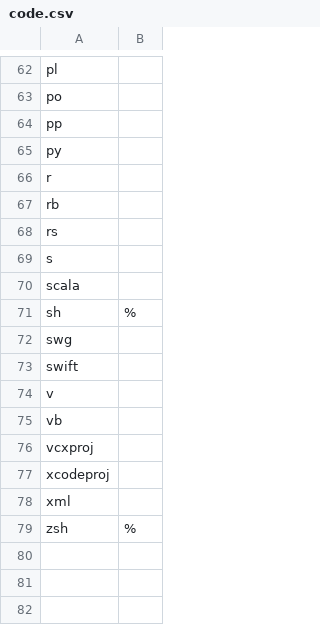
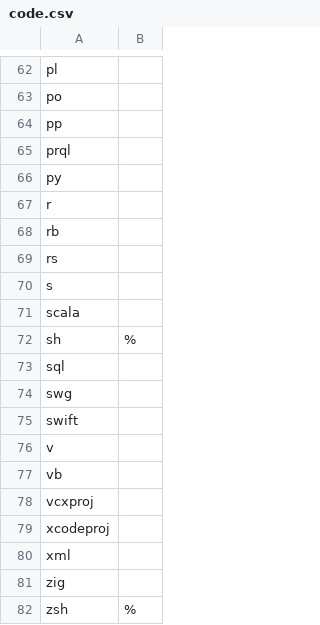
Before and after one commit to dyne/file-extension-list, a CSV file: data/categories/code.csv, drawn as a sheet; only a part is shown, gaps mark what is left out; the diff names each change by its address in the sheet, - before the commit and + after, or states it on an @@ line.

```diff
--- a/data/categories/code.csv
+++ b/data/categories/code.csv
+row 65: prql
+row 73: sql
+row 81: zig
```
Also changed, not shown: 4 other files.
